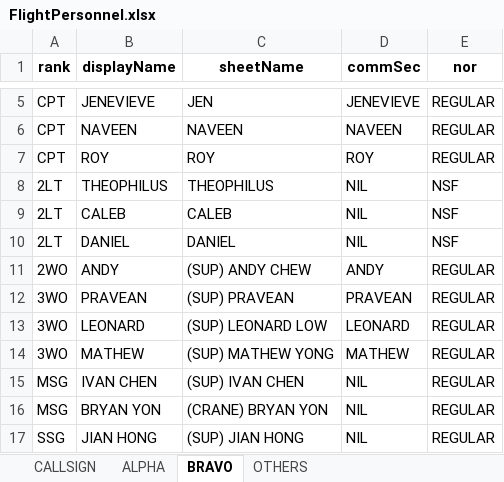
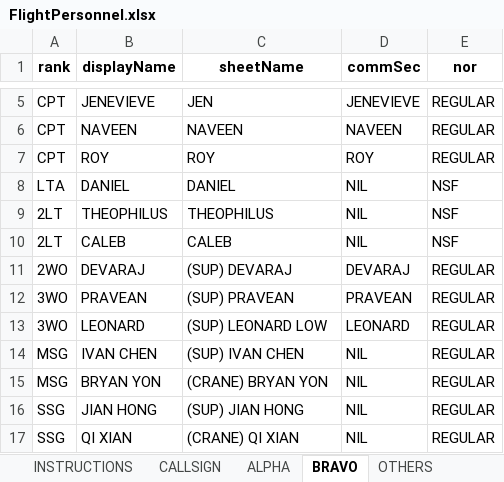
Before and after one commit to darshannairalpha/telegrambot, an Excel workbook: data/excel files/in/FlightPersonnel.xlsx, sheet BRAVO, drawn as a sheet; only a part is shown, gaps mark what is left out; the shorter side is filled out with more unchanged rows; values as stored, in another font and other column widths than the file's, no borders; removed rows and columns are numbered as before the commit, all else as after; the diff names each change by its address in the sheet, - before the commit and + after, or states it on an @@ line.

Commit message:
changed ADW sheet and added /ae

```diff
--- a/data/excel files/in/FlightPersonnel.xlsx (sheet BRAVO)
+++ b/data/excel files/in/FlightPersonnel.xlsx (sheet BRAVO)
+sheet tab: INSTRUCTIONS
+row 8: LTA | DANIEL | DANIEL | NIL | NSF
-row 10: 2LT | DANIEL | DANIEL | NIL | NSF
-row 11: 2WO | ANDY | (SUP) ANDY CHEW | ANDY | REGULAR
+row 11: 2WO | DEVARAJ | (SUP) DEVARAJ | DEVARAJ | REGULAR
-row 14: 3WO | MATHEW | (SUP) MATHEW YONG | MATHEW | REGULAR
```
Also changed, not shown: sheet OTHERS, sheet ALPHA, sheet CALLSIGN, charts or pictures, data/excel files/in/statusReference.xlsx, data/excel files/out/dutyForecast.xlsx, 25 other files.
